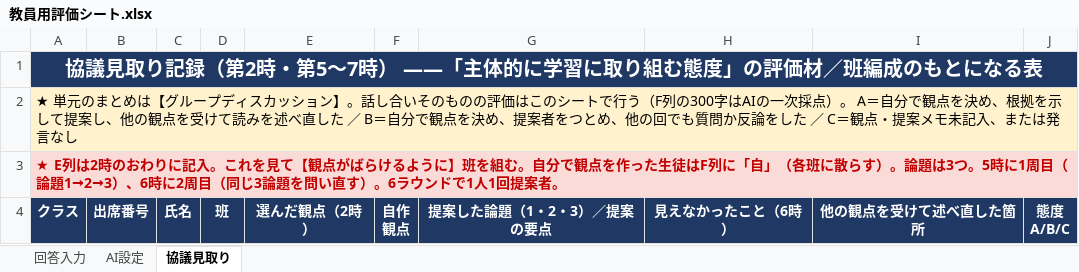
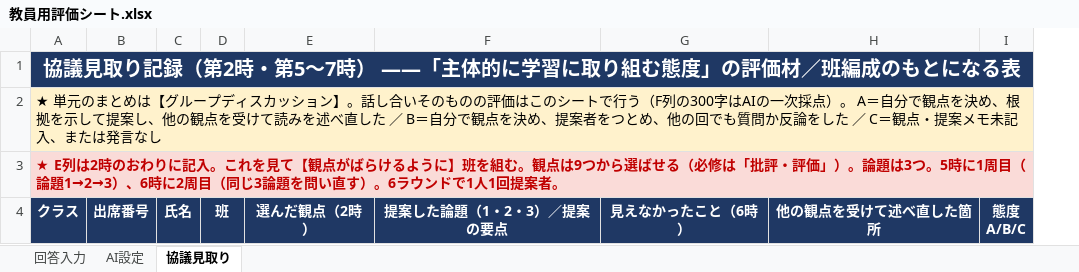
Before and after one commit to ggrr514-collab/fohg, an Excel workbook: 単元_素顔同盟_私/教員用評価シート.xlsx, sheet 協議見取り, drawn as a sheet; values as stored, in another font and other column widths than the file's, no borders; ↵ is a line break in a cell; the diff names each change by its address in the sheet, - before the commit and + after, or states it on an @@ line.

```diff
--- a/単元_素顔同盟_私/教員用評価シート.xlsx (sheet 協議見取り)
+++ b/単元_素顔同盟_私/教員用評価シート.xlsx (sheet 協議見取り)
-column F, row 4: 自作 ↵ 観点
-A3: …を組む。自分で観点を作った生徒はF列に「自」（各班に散らす）。論題…
+A3: …を組む。観点は9つから選ばせる（必修は「批評・評価」）。論題…
```
Also changed, not shown: 単元_素顔同盟_私/生徒用ワークシート.xlsx, 3 other files.
